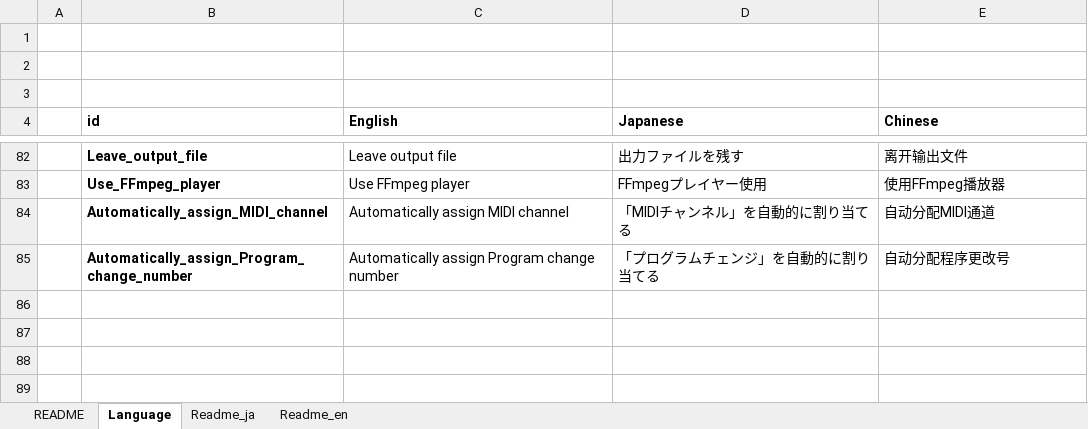
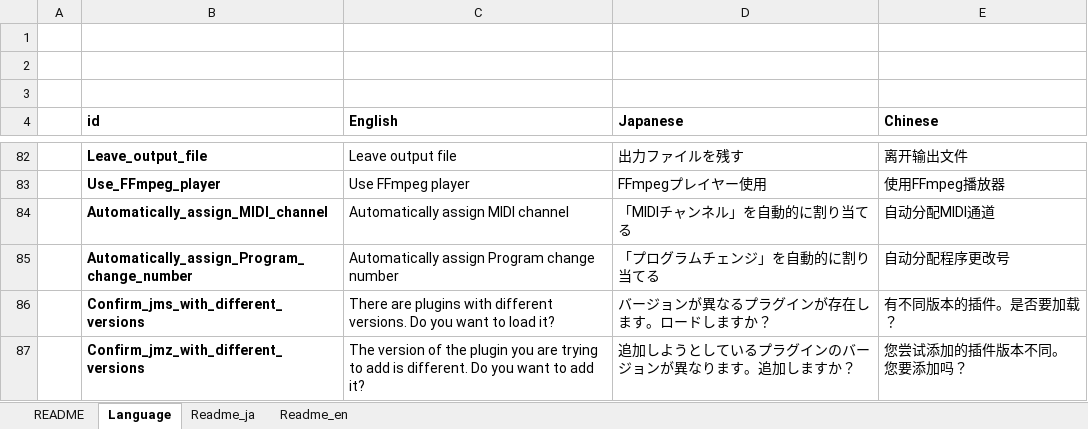
Before and after one commit to akt-sMain/JMPPlayer, an Excel workbook: Language.xlsm, sheet Language, drawn as a sheet; only a part is shown, gaps mark what is left out; values as stored, in another font and other column widths than the file's, no borders; charts and pictures not drawn; the diff names each change by its address in the sheet, - before the commit and + after, or states it on an @@ line.

```diff
--- a/Language.xlsm (sheet Language)
+++ b/Language.xlsm (sheet Language)
+row 86:  | Confirm_jms_with_different_versions | There are plugins with different versions. Do you want to load it? | バージョンが異なるプラグインが存在します。ロードしますか？ | 有不同版本的插件。是否要加载？
+row 87:  | Confirm_jmz_with_different_versions | The version of the plugin you are trying to add is different. Do you want to add it? | 追加しようとしているプラグインのバージョンが異なります。追加しますか？ | 您尝试添加的插件版本不同。 您要添加吗？
```
Also changed, not shown: 9 other files.
